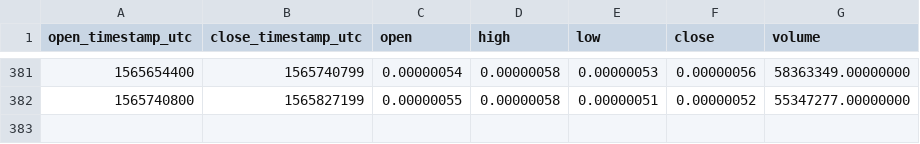
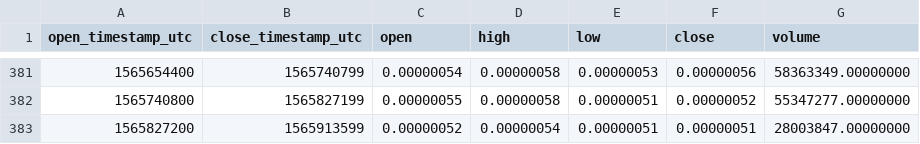
Before and after one commit to cryptobigbro/binance-DOCKBTC, a CSV file: binance-DOCKBTC-1d.csv, drawn as a sheet; only a part is shown, gaps mark what is left out.

```diff
--- a/binance-DOCKBTC-1d.csv
+++ b/binance-DOCKBTC-1d.csv
@@ -382 +382,2 @@ open_timestamp_utc,close_timestamp_utc,open,high,low,close,volume
 1565740800,1565827199,0.00000055,0.00000058,0.00000051,0.00000052,55347277.00000000
+1565827200,1565913599,0.00000052,0.00000054,0.00000051,0.00000051,28003847.00000000
```
Also changed, not shown: binance-DOCKBTC-1h.csv.
